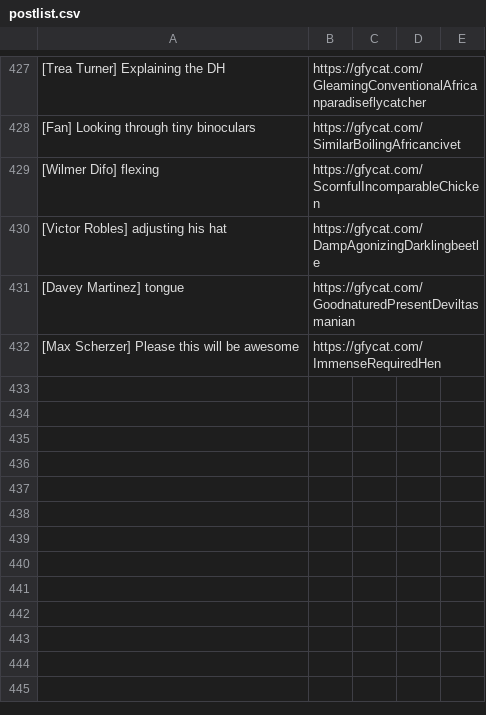
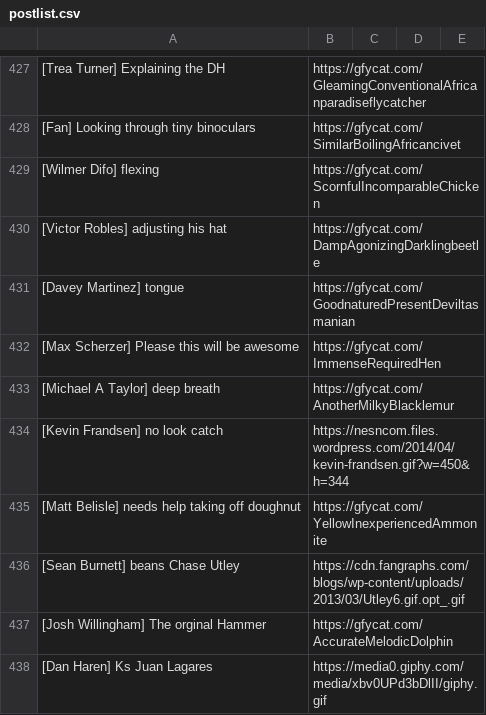
Before and after one commit to efitz11/natsgifbot, a CSV file: postlist.csv, drawn as a sheet; only a part is shown, gaps mark what is left out; the diff names each change by its address in the sheet, - before the commit and + after, or states it on an @@ line.

Commit message:
new gifs

```diff
--- a/postlist.csv
+++ b/postlist.csv
+row 433: [Michael A Taylor] deep breath | https://gfycat.com/AnotherMilkyBlacklemur
+row 434: [Kevin Frandsen] no look catch | https://nesncom.files.wordpress.com/2014/04/kevin-frandsen.gif?w=450&h=344
+row 435: [Matt Belisle] needs help taking off doughnut | https://gfycat.com/YellowInexperiencedAmmonite
+row 436: [Sean Burnett] beans Chase Utley | https://cdn.fangraphs.com/blogs/wp-content/uploads/2013/03/Utley6.gif.opt_.gif
+row 437: [Josh Willingham] The orginal Hammer | https://gfycat.com/AccurateMelodicDolphin
+row 438: [Dan Haren] Ks Juan Lagares | https://media0.giphy.com/media/xbv0UPd3bDlII/giphy.gif
```
